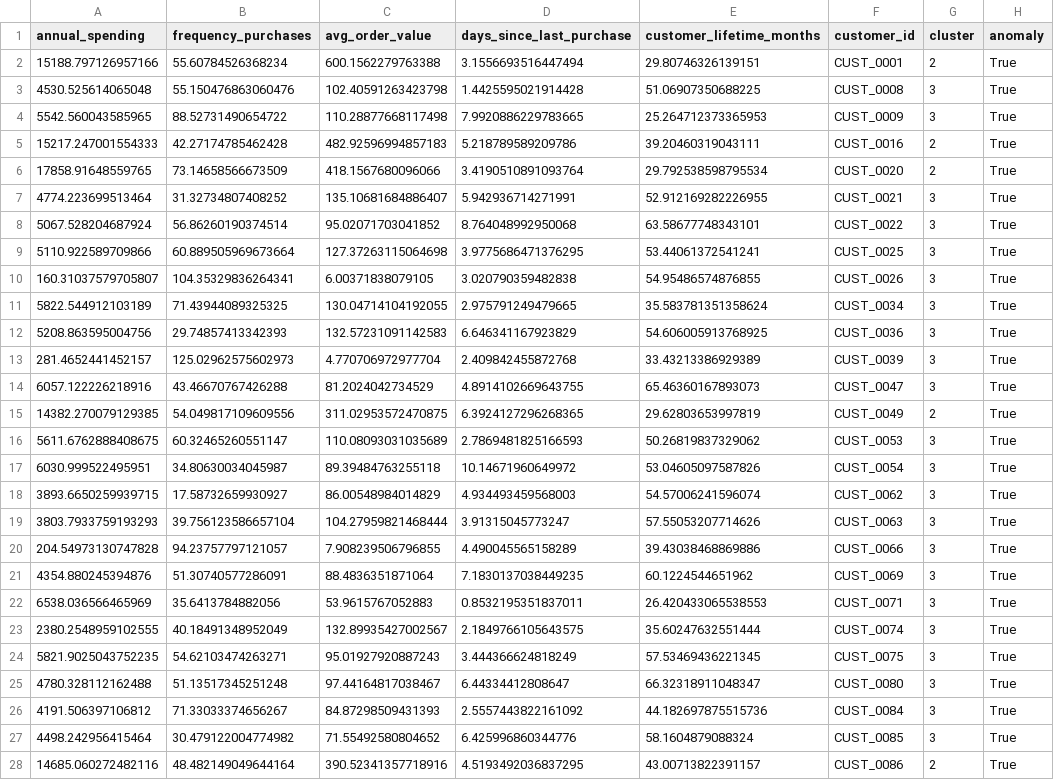
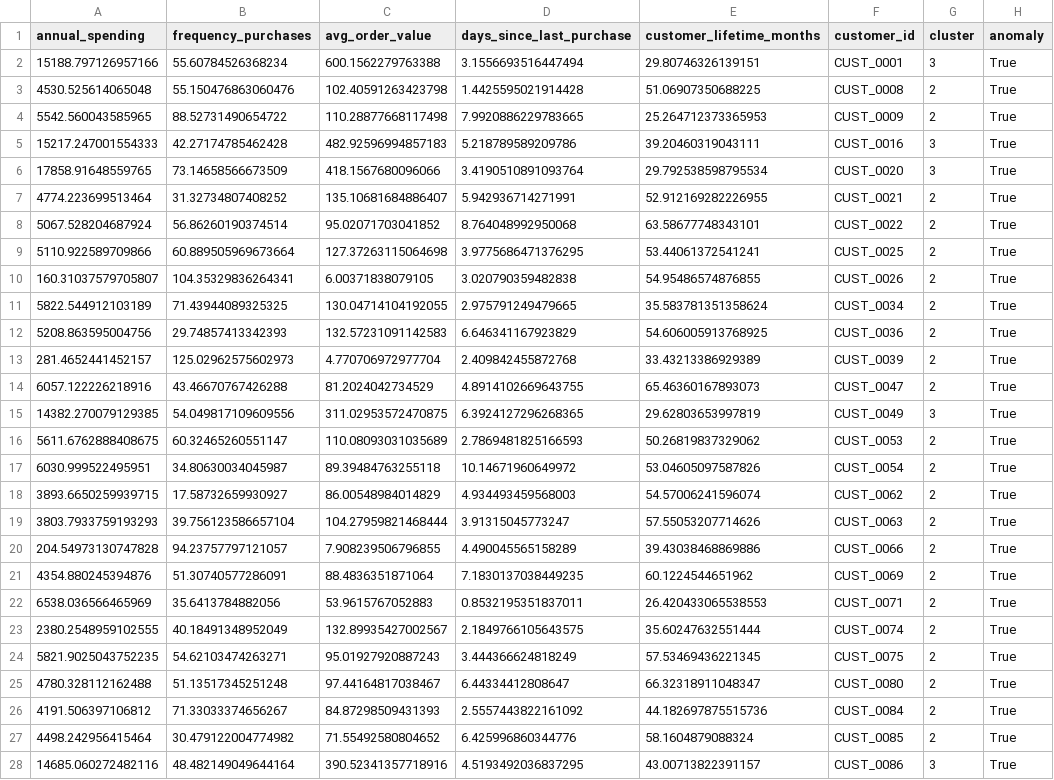
Before and after one commit to nng777/Unsupervised_Learning_Anomaly_Detection, a CSV file: detected_anomalies.csv, drawn as a sheet; only a part is shown; the diff covers the shown part only; the diff names each change by its address in the sheet, - before the commit and + after, or states it on an @@ line.

```diff
--- a/detected_anomalies.csv
+++ b/detected_anomalies.csv
-G2 (cluster): 2
+G2 (cluster): 3
-G3:G4 (cluster): 3
+G3:G4 (cluster): 2
-G5:G6 (cluster): 2
+G5:G6 (cluster): 3
-G7:G14 (cluster): 3
+G7:G14 (cluster): 2
-G15 (cluster): 2
+G15 (cluster): 3
-G16:G27 (cluster): 3
+G16:G27 (cluster): 2
-G28 (cluster): 2
+G28 (cluster): 3
```
Also changed, not shown: 58 edited cells elsewhere in this file, cluster_summary.csv, customer_analysis_results.csv.
